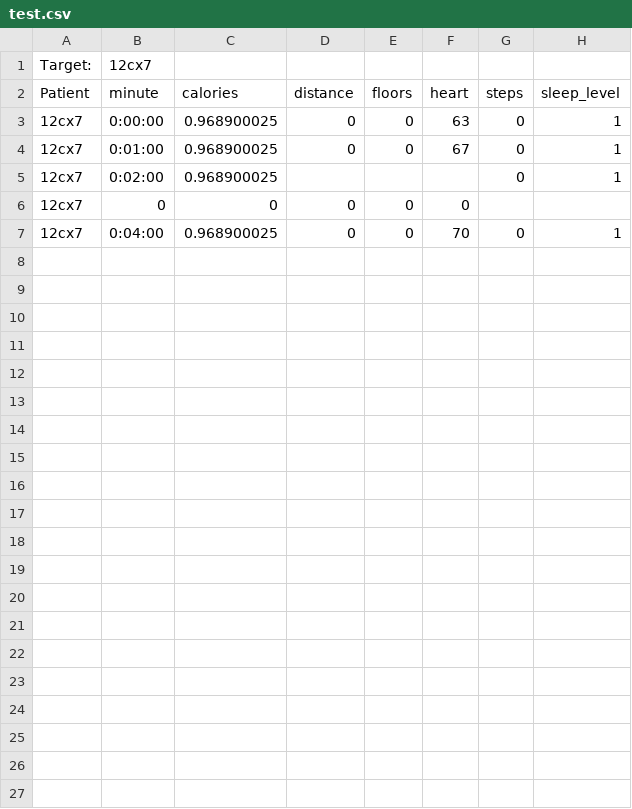
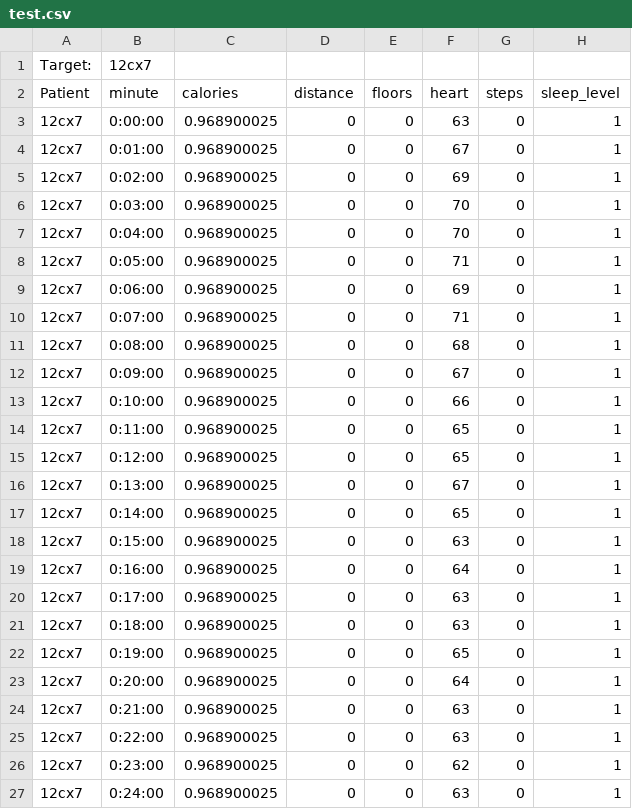
Before and after one commit to Stephen-Zulauf/fitbitDataPA, a CSV file: PA1/PA1/test.csv, drawn as a sheet.

```diff
--- a/PA1/PA1/test.csv
+++ b/PA1/PA1/test.csv
@@ -4,4 +4,24 @@ Patient,minute,calories,distance,floors,heart,steps,sleep_level
 12cx7,0:01:00,0.968900025,0,0,67,0,1
-12cx7,0:02:00,0.968900025,,,,0,1
-12cx7,0,0,0,0,0,,
+12cx7,0:02:00,0.968900025,0,0,69,0,1
+12cx7,0:03:00,0.968900025,0,0,70,0,1
 12cx7,0:04:00,0.968900025,0,0,70,0,1
+12cx7,0:05:00,0.968900025,0,0,71,0,1
+12cx7,0:06:00,0.968900025,0,0,69,0,1
+12cx7,0:07:00,0.968900025,0,0,71,0,1
+12cx7,0:08:00,0.968900025,0,0,68,0,1
+12cx7,0:09:00,0.968900025,0,0,67,0,1
+12cx7,0:10:00,0.968900025,0,0,66,0,1
+12cx7,0:11:00,0.968900025,0,0,65,0,1
+12cx7,0:12:00,0.968900025,0,0,65,0,1
+12cx7,0:13:00,0.968900025,0,0,67,0,1
+12cx7,0:14:00,0.968900025,0,0,65,0,1
+12cx7,0:15:00,0.968900025,0,0,63,0,1
+12cx7,0:16:00,0.968900025,0,0,64,0,1
+12cx7,0:17:00,0.968900025,0,0,63,0,1
+12cx7,0:18:00,0.968900025,0,0,63,0,1
+12cx7,0:19:00,0.968900025,0,0,65,0,1
+12cx7,0:20:00,0.968900025,0,0,64,0,1
+12cx7,0:21:00,0.968900025,0,0,63,0,1
+12cx7,0:22:00,0.968900025,0,0,63,0,1
+12cx7,0:23:00,0.968900025,0,0,62,0,1
+12cx7,0:24:00,0.968900025,0,0,63,0,1
```
Also changed, not shown: PA1/PA1/cleaned.csv, 15 other files.
